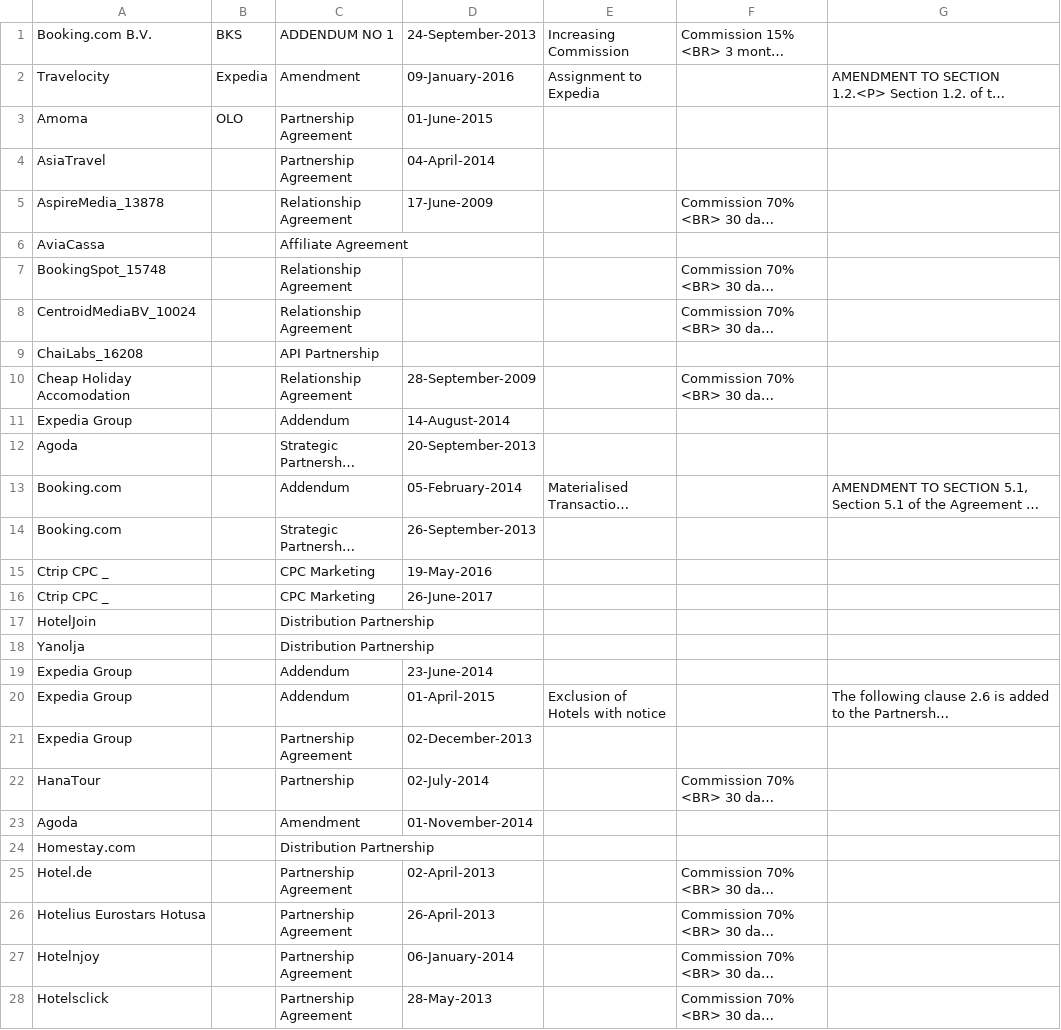
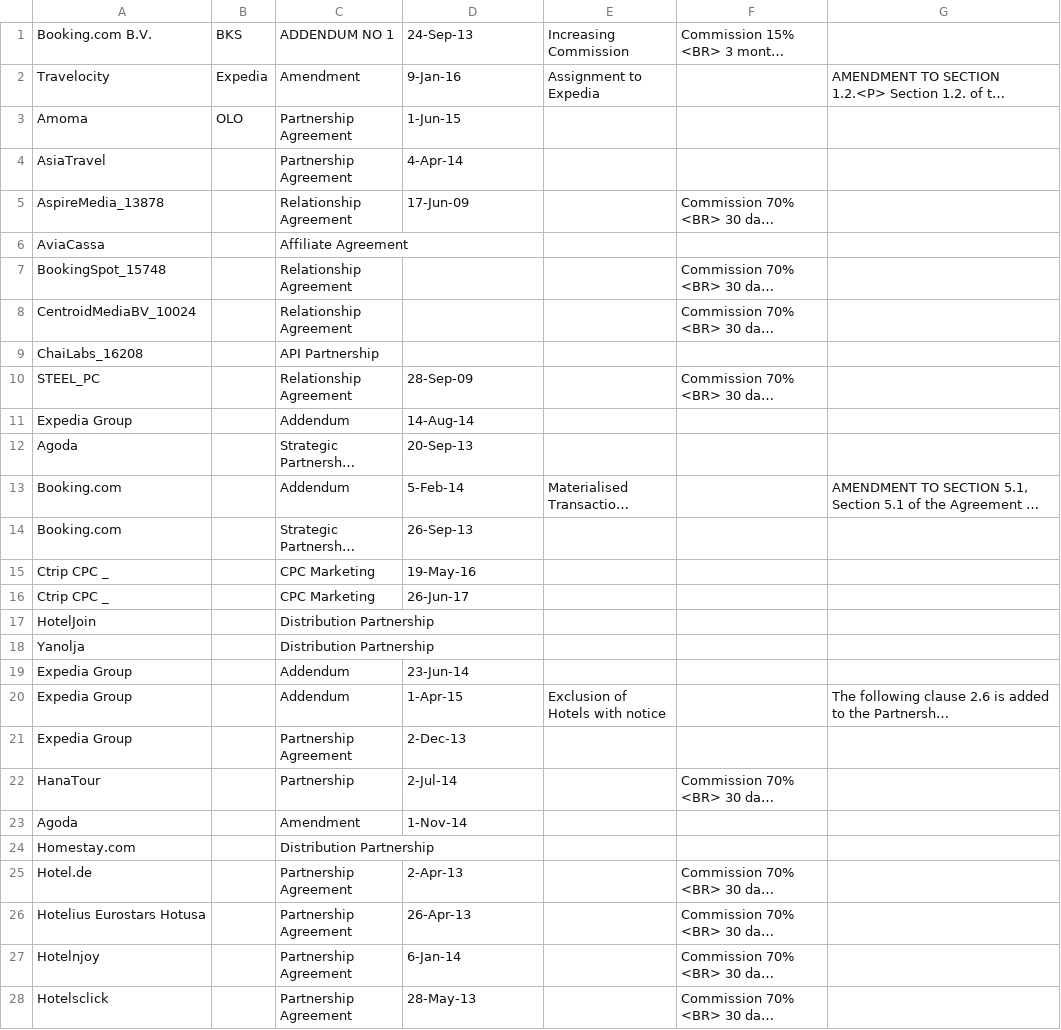
Before and after one commit to wangxianzhe015/tmp, a CSV file: data/places/download.csv, drawn as a sheet; only a part is shown; long unchanged cells end in …; the diff covers the shown part only; the diff names each change by its address in the sheet, - before the commit and + after, or states it on an @@ line.

```diff
--- a/data/places/download.csv
+++ b/data/places/download.csv
-D1: 24-September-2013
+D1: 24-Sep-13
-D2: 09-January-2016
+D2: 9-Jan-16
-D3: 01-June-2015
+D3: 1-Jun-15
-D4: 04-April-2014
+D4: 4-Apr-14
-D5: 17-June-2009
+D5: 17-Jun-09
-A10: Cheap Holiday Accomodation
+A10: STEEL_PC
-D10: 28-September-2009
+D10: 28-Sep-09
-D11: 14-August-2014
+D11: 14-Aug-14
-D12: 20-September-2013
+D12: 20-Sep-13
-D13: 05-February-2014
+D13: 5-Feb-14
-D14: 26-September-2013
+D14: 26-Sep-13
-D15: 19-May-2016
+D15: 19-May-16
-D16: 26-June-2017
+D16: 26-Jun-17
-D19: 23-June-2014
+D19: 23-Jun-14
-D20: 01-April-2015
+D20: 1-Apr-15
-D21: 02-December-2013
+D21: 2-Dec-13
-D22: 02-July-2014
+D22: 2-Jul-14
-D23: 01-November-2014
+D23: 1-Nov-14
-D25: 02-April-2013
+D25: 2-Apr-13
-D26: 26-April-2013
+D26: 26-Apr-13
-D27: 06-January-2014
+D27: 6-Jan-14
-D28: 28-May-2013
+D28: 28-May-13
```
Also changed, not shown: 81 edited cells elsewhere in this file, 7 other files.
